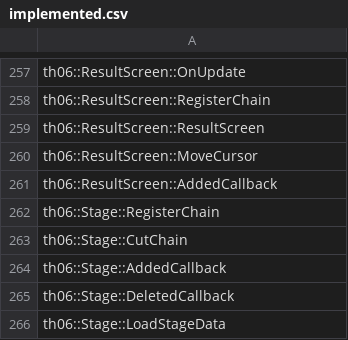
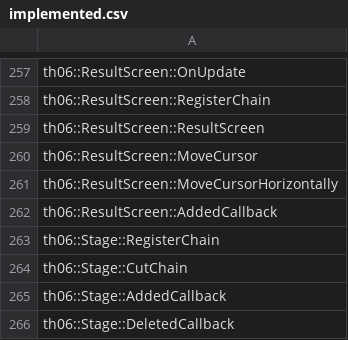
Before and after one commit to izy1sky/th06, a CSV file: config/implemented.csv, drawn as a sheet; only a part is shown, gaps mark what is left out; the shorter side is filled out with more unchanged rows; the diff names each change by its address in the sheet, - before the commit and + after, or states it on an @@ line.

Commit message:
Implement ResultScreen::MoveCursorHorizontally

```diff
--- a/config/implemented.csv
+++ b/config/implemented.csv
+row 261: th06::ResultScreen::MoveCursorHorizontally
```
Also changed, not shown: config/stubbed.csv, 2 other files.
